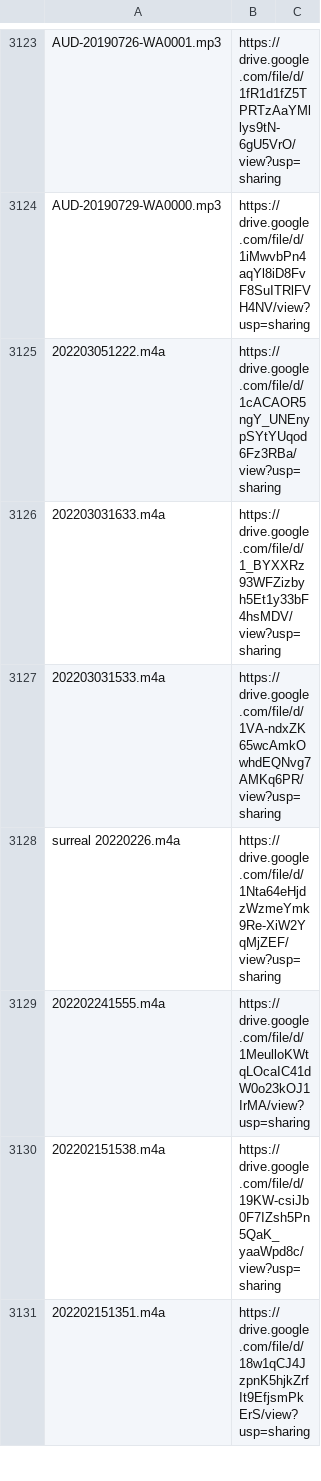
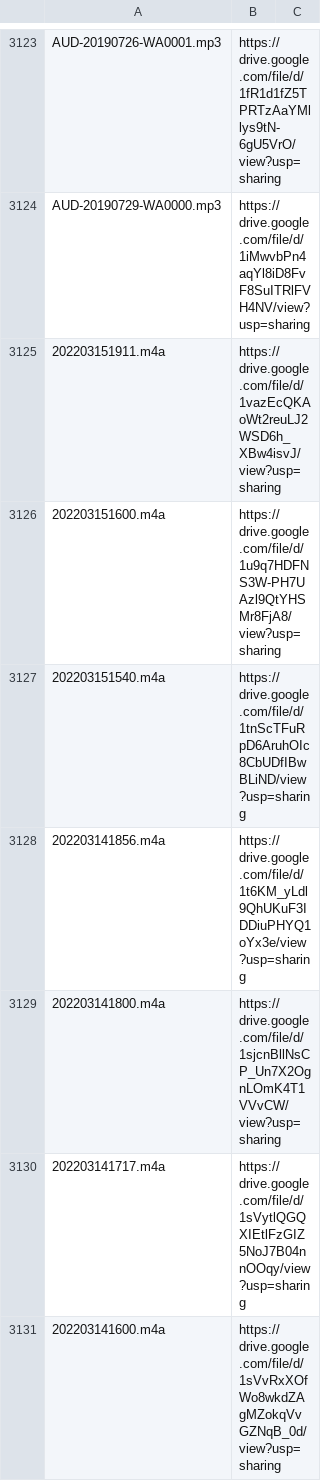
Before and after one commit to boralaemcasa/propagation, a CSV file: Mapa do Site.csv, drawn as a sheet; only a part is shown, gaps mark what is left out; the shorter side is filled out with more unchanged rows; the diff covers the shown part only; the diff names each change by its address in the sheet, - before the commit and + after, or states it on an @@ line.

Commit message:
20220315

```diff
--- a/Mapa do Site.csv
+++ b/Mapa do Site.csv
+row 3125: 202203151911.m4a | https://drive.google.com/file/d/1vazEcQKAoWt2reuLJ2WSD6h_XBw4isvJ/view?usp=sharing
+row 3126: 202203151600.m4a | https://drive.google.com/file/d/1u9q7HDFNS3W-PH7UAzl9QtYHSMr8FjA8/view?usp=sharing
+row 3127: 202203151540.m4a | https://drive.google.com/file/d/1tnScTFuRpD6AruhOIc8CbUDfIBwBLiND/view?usp=sharing
+row 3128: 202203141856.m4a | https://drive.google.com/file/d/1t6KM_yLdl9QhUKuF3IDDiuPHYQ1oYx3e/view?usp=sharing
+row 3129: 202203141800.m4a | https://drive.google.com/file/d/1sjcnBllNsCP_Un7X2OgnLOmK4T1VVvCW/view?usp=sharing
+row 3130: 202203141717.m4a | https://drive.google.com/file/d/1sVytlQGQXIEtlFzGIZ5NoJ7B04nnOOqy/view?usp=sharing
+row 3131: 202203141600.m4a | https://drive.google.com/file/d/1sVvRxXOfWo8wkdZAgMZokqVvGZNqB_0d/view?usp=sharing
```
Also changed, not shown: 7 added rows elsewhere in this file.
